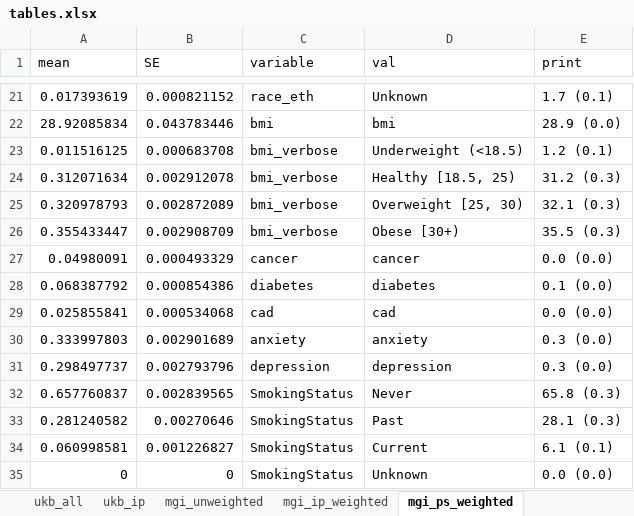
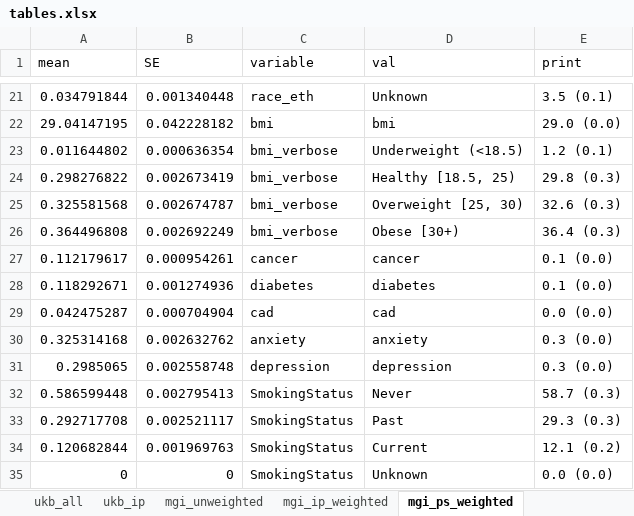
Before and after one commit to maxsal/biobank_selection_weights, an Excel workbook: docs/tables.xlsx, sheet mgi_ps_weighted, drawn as a sheet; only a part is shown, gaps mark what is left out; values as stored, in another font and other column widths than the file's, no borders; removed rows and columns are numbered as before the commit, all else as after; the diff covers the shown part only; the diff names each change by its address in the sheet, - before the commit and + after, or states it on an @@ line.

```diff
--- a/docs/tables.xlsx (sheet mgi_ps_weighted)
+++ b/docs/tables.xlsx (sheet mgi_ps_weighted)
-row 21: 0.017393619 | 0.000821152 | race_eth | Unknown | 1.7 (0.1)
+row 21: 0.034791844 | 0.001340448 | race_eth | Unknown | 3.5 (0.1)
-A22 (mean): 28.92085834
+A22 (mean): 29.04147195
-B22 (SE): 0.043783446
+B22 (SE): 0.042228182
-E22 (print): 28.9 (0.0)
+E22 (print): 29.0 (0.0)
-A23 (mean): 0.011516125
+A23 (mean): 0.011644802
-B23 (SE): 0.000683708
+B23 (SE): 0.000636354
-row 24: 0.312071634 | 0.002912078 | bmi_verbose | Healthy [18.5, 25) | 31.2 (0.3)
+row 24: 0.298276822 | 0.002673419 | bmi_verbose | Healthy [18.5, 25) | 29.8 (0.3)
-A25 (mean): 0.320978793
+A25 (mean): 0.325581568
-B25 (SE): 0.002872089
+B25 (SE): 0.002674787
-E25 (print): 32.1 (0.3)
+E25 (print): 32.6 (0.3)
-row 26: 0.355433447 | 0.002908709 | bmi_verbose | Obese [30+) | 35.5 (0.3)
+row 26: 0.364496808 | 0.002692249 | bmi_verbose | Obese [30+) | 36.4 (0.3)
-A27 (mean): 0.04980091
+A27 (mean): 0.112179617
-B27 (SE): 0.000493329
+B27 (SE): 0.000954261
-E27 (print): 0.0 (0.0)
+E27 (print): 0.1 (0.0)
-A28 (mean): 0.068387792
+A28 (mean): 0.118292671
-B28 (SE): 0.000854386
+B28 (SE): 0.001274936
-A29 (mean): 0.025855841
+A29 (mean): 0.042475287
-B29 (SE): 0.000534068
+B29 (SE): 0.000704904
-A30 (mean): 0.333997803
+A30 (mean): 0.325314168
-B30 (SE): 0.002901689
+B30 (SE): 0.002632762
-A31 (mean): 0.298497737
+A31 (mean): 0.2985065
-B31 (SE): 0.002793796
+B31 (SE): 0.002558748
-A32 (mean): 0.657760837
+A32 (mean): 0.586599448
-B32 (SE): 0.002839565
+B32 (SE): 0.002795413
-E32 (print): 65.8 (0.3)
+E32 (print): 58.7 (0.3)
-row 33: 0.281240582 | 0.00270646 | SmokingStatus | Past | 28.1 (0.3)
-row 34: 0.060998581 | 0.001226827 | SmokingStatus | Current | 6.1 (0.1)
+row 33: 0.292717708 | 0.002521117 | SmokingStatus | Past | 29.3 (0.3)
+row 34: 0.120682844 | 0.001969763 | SmokingStatus | Current | 12.1 (0.2)
```
Also changed, not shown: 14 added rows, 14 removed rows and 12 edited cells elsewhere in this sheet, sheet table 1, sheet aou_ps_weighted, sheet mgi_ip_weighted, sheet aou_unweighted, sheet aou_ip_weighted, sheet variable_definitions, 2 more sheets, 1 other file.
